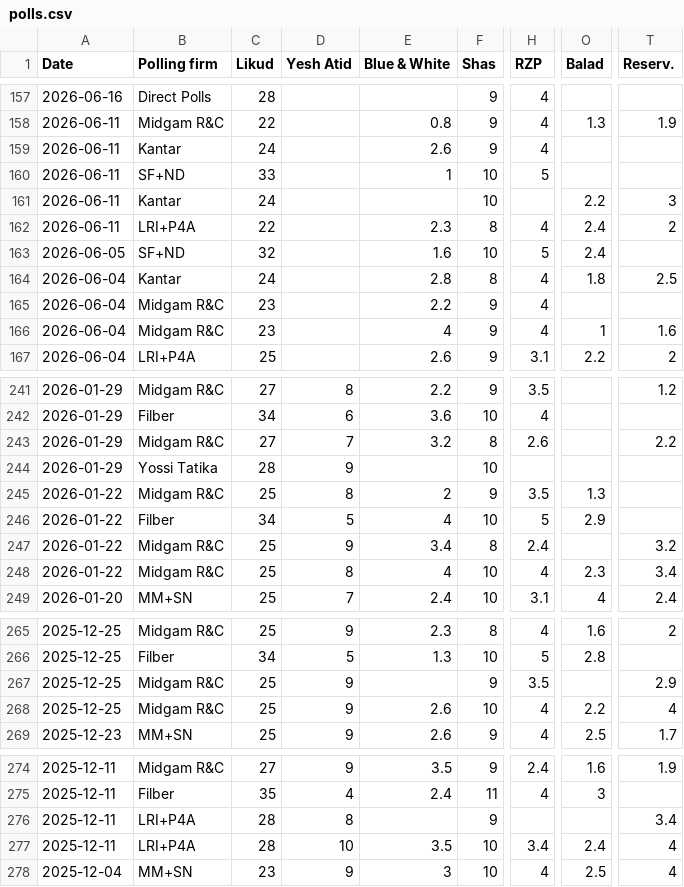
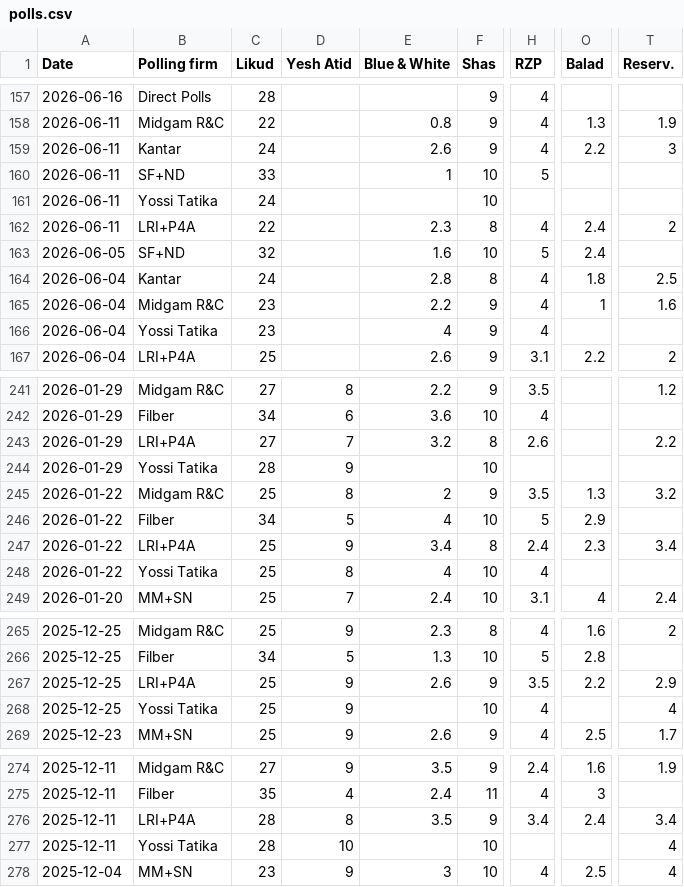
Before and after one commit to yechezkelbinstok-dev/Parliament, a CSV file: knesset-polls-chart/polls.csv, drawn as a sheet; only a part is shown, gaps mark what is left out; the diff covers the shown part only; the diff names each change by its address in the sheet, - before the commit and + after, or states it on an @@ line.

```diff
--- a/knesset-polls-chart/polls.csv
+++ b/knesset-polls-chart/polls.csv
-O159 (Balad): (empty)
+O159 (Balad): 2.2
-T159 (Reserv.): (empty)
+T159 (Reserv.): 3
-B161 (Polling firm): Kantar
+B161 (Polling firm): Yossi Tatika
-O161 (Balad): 2.2
+O161 (Balad): (empty)
-T161 (Reserv.): 3
+T161 (Reserv.): (empty)
-O165 (Balad): (empty)
+O165 (Balad): 1
-T165 (Reserv.): (empty)
+T165 (Reserv.): 1.6
-B166 (Polling firm): Midgam R&C
+B166 (Polling firm): Yossi Tatika
-O166 (Balad): 1
+O166 (Balad): (empty)
-T166 (Reserv.): 1.6
+T166 (Reserv.): (empty)
-B243 (Polling firm): Midgam R&C
+B243 (Polling firm): LRI+P4A
-T245 (Reserv.): (empty)
+T245 (Reserv.): 3.2
-B247 (Polling firm): Midgam R&C
+B247 (Polling firm): LRI+P4A
-O247 (Balad): (empty)
+O247 (Balad): 2.3
-T247 (Reserv.): 3.2
+T247 (Reserv.): 3.4
-B248 (Polling firm): Midgam R&C
+B248 (Polling firm): Yossi Tatika
-O248 (Balad): 2.3
+O248 (Balad): (empty)
-T248 (Reserv.): 3.4
+T248 (Reserv.): (empty)
-B267 (Polling firm): Midgam R&C
+B267 (Polling firm): LRI+P4A
-E267 (Blue & White): (empty)
+E267 (Blue & White): 2.6
-O267 (Balad): (empty)
+O267 (Balad): 2.2
-B268 (Polling firm): Midgam R&C
+B268 (Polling firm): Yossi Tatika
-E268 (Blue & White): 2.6
+E268 (Blue & White): (empty)
-O268 (Balad): 2.2
+O268 (Balad): (empty)
-E276 (Blue & White): (empty)
+E276 (Blue & White): 3.5
-H276 (RZP): (empty)
+H276 (RZP): 3.4
-O276 (Balad): (empty)
+O276 (Balad): 2.4
-B277 (Polling firm): LRI+P4A
+B277 (Polling firm): Yossi Tatika
-E277 (Blue & White): 3.5
+E277 (Blue & White): (empty)
-H277 (RZP): 3.4
+H277 (RZP): (empty)
-O277 (Balad): 2.4
+O277 (Balad): (empty)
```
Also changed, not shown: 20 edited cells elsewhere in this file.
